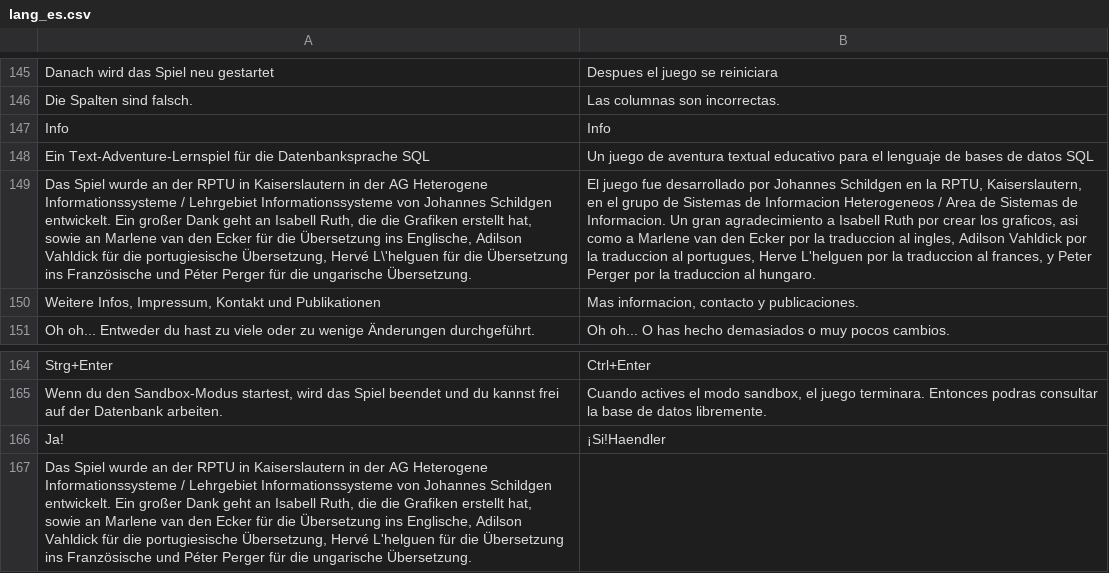
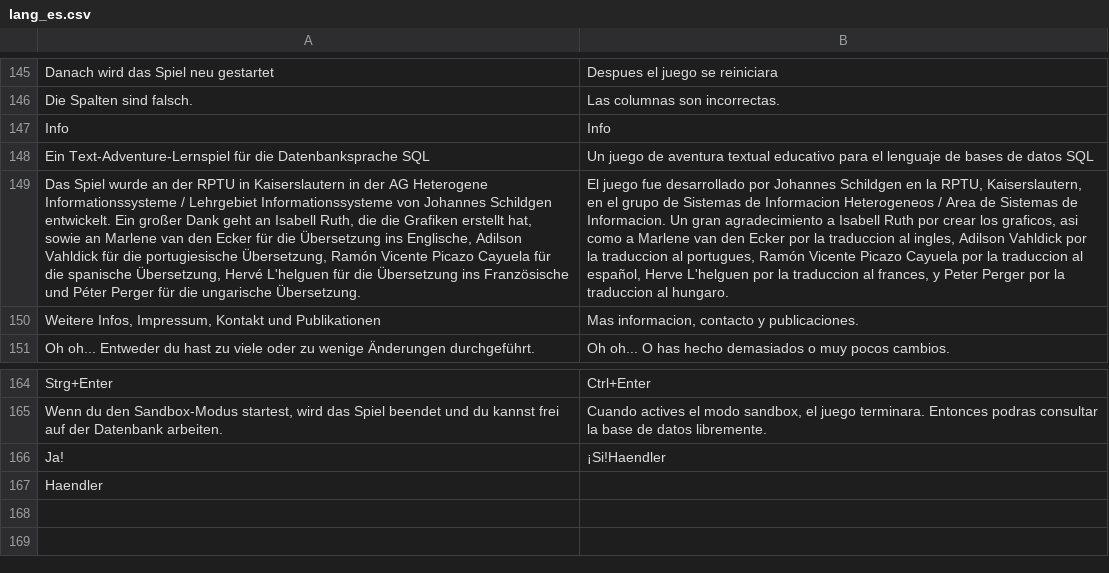
Before and after one commit to jschildgen/sql-island, a CSV file: lang_es.csv, drawn as a sheet; only a part is shown, gaps mark what is left out; the diff names each change by its address in the sheet, - before the commit and + after, or states it on an @@ line.

```diff
--- a/lang_es.csv
+++ b/lang_es.csv
-A149: …portugiesische Übersetzung, Hervé L\'helguen für die…
+A149: …portugiesische Übersetzung, Ramón Vicente Picazo Cayuela für die spanische Übersetzung, Hervé L'helguen für die…
-B149: …al portugues, Herve L'helguen…
+B149: …al portugues, Ramón Vicente Picazo Cayuela por la traduccion al español, Herve L'helguen…
-A167: Das Spiel wurde an der RPTU in Kaiserslautern in der AG Heterogene Informationssysteme / Lehrgebiet Informationssysteme von Johannes Schildgen entwickelt. Ein großer Dank geht an Isabell Ruth, die die Grafiken erstellt hat, sowie an Marlene van den Ecker für die Übersetzung ins Englische, Adilson Vahldick für die portugiesische Übersetzung, Hervé L'helguen für die Übersetzung ins Französische und Péter Perger für die ungarische Übersetzung.
+A167: Haendler
```
Also changed, not shown: lang_en.csv, lang_fr.csv, 3 other files.
